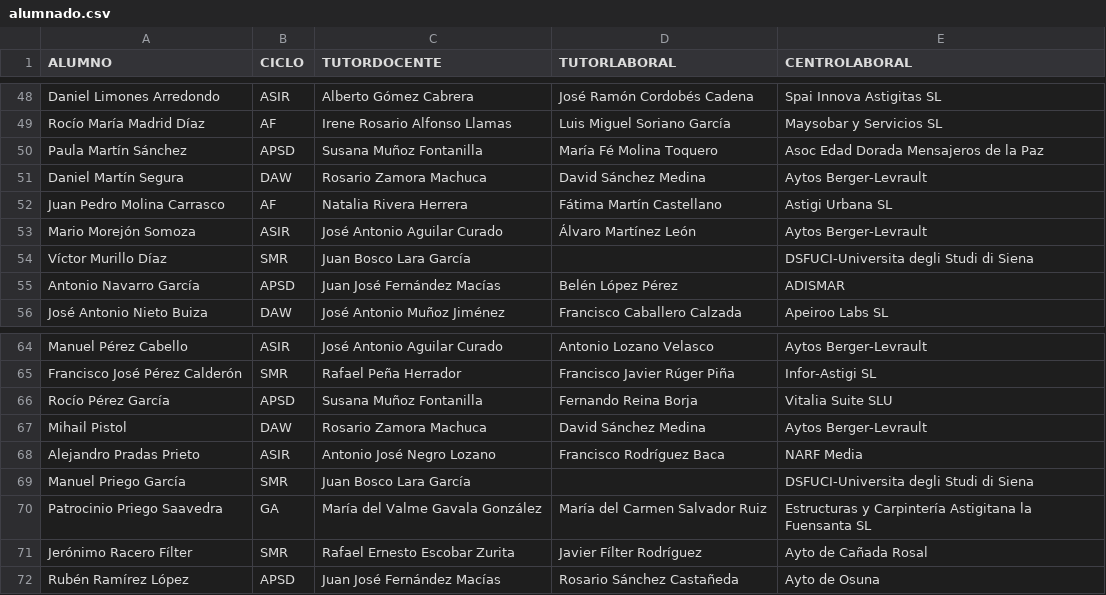
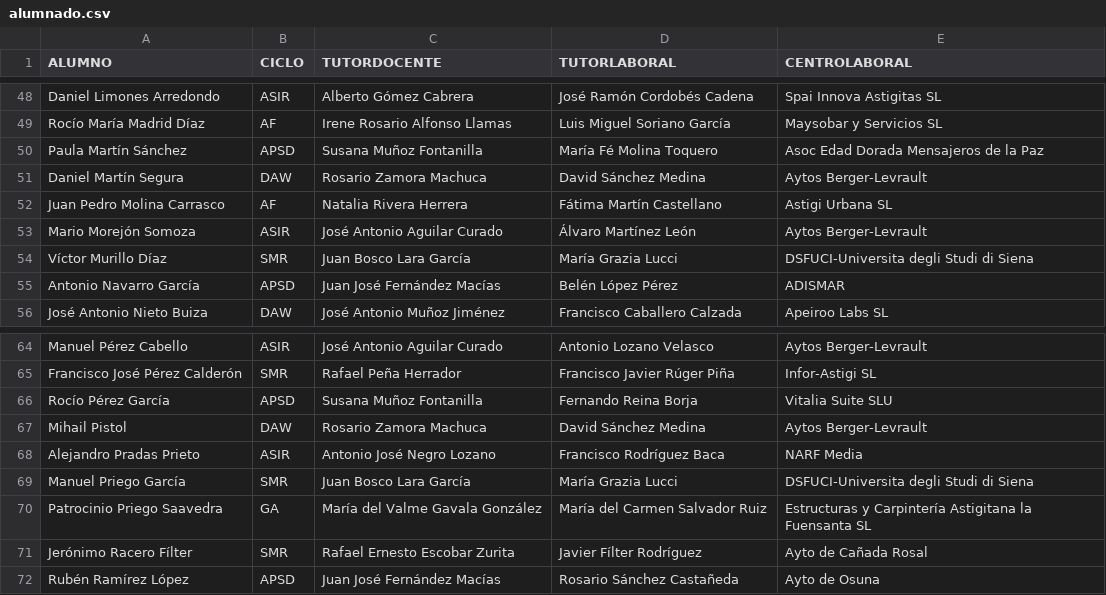
Before and after one commit to jamj2000/semana-fct, a CSV file: assets/alumnado.csv, drawn as a sheet; only a part is shown, gaps mark what is left out.

Commit message:
Update alumnado.csv

```diff
--- a/assets/alumnado.csv
+++ b/assets/alumnado.csv
@@ -53,3 +53,3 @@ Juan Pedro Molina Carrasco,AF,Natalia Rivera Herrera,Fátima Martín Castellano,
 Mario Morejón Somoza,ASIR,José Antonio Aguilar Curado,Álvaro Martínez León,Aytos Berger-Levrault
-Víctor Murillo Díaz,SMR,Juan Bosco Lara García,,DSFUCI-Universita degli Studi di Siena
+Víctor Murillo Díaz,SMR,Juan Bosco Lara García,María Grazia Lucci,DSFUCI-Universita degli Studi di Siena
 Antonio Navarro García,APSD,Juan José Fernández Macías,Belén López Pérez,ADISMAR
@@ -68,3 +68,3 @@ Mihail Pistol,DAW,Rosario Zamora Machuca,David Sánchez Medina,Aytos Berger-Levr
 Alejandro Pradas Prieto,ASIR,Antonio José Negro Lozano,Francisco Rodríguez Baca,NARF Media
-Manuel Priego García,SMR,Juan Bosco Lara García,,DSFUCI-Universita degli Studi di Siena
+Manuel Priego García,SMR,Juan Bosco Lara García,María Grazia Lucci,DSFUCI-Universita degli Studi di Siena
 Patrocinio Priego Saavedra,GA,María del Valme Gavala González,María del Carmen Salvador Ruiz,Estructuras y Carpintería Astigitana la Fuensanta SL
```
